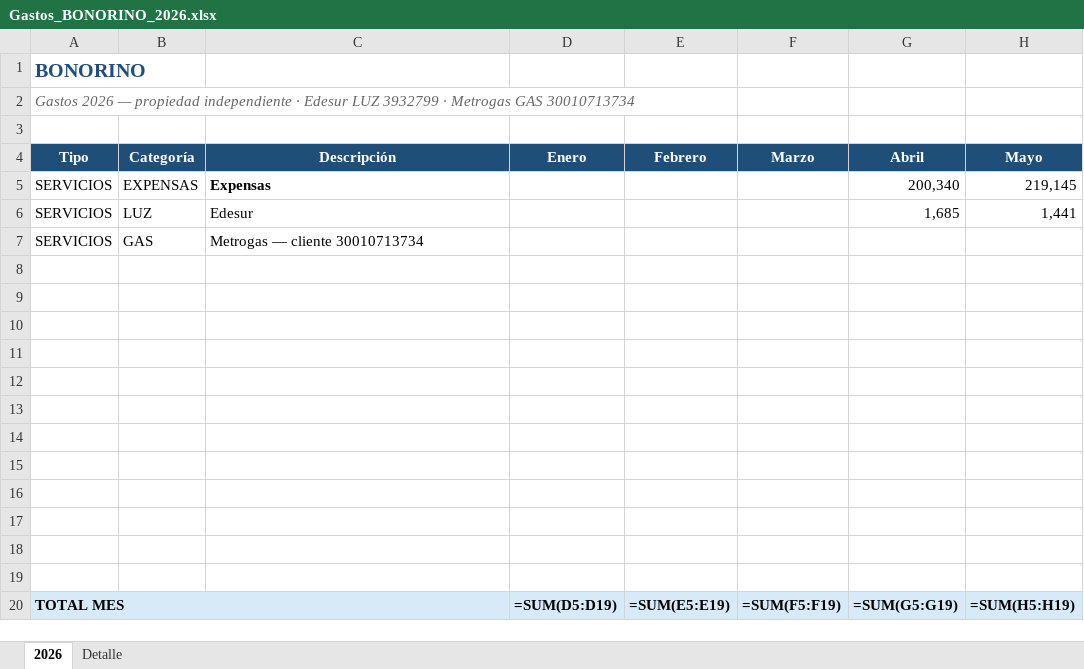
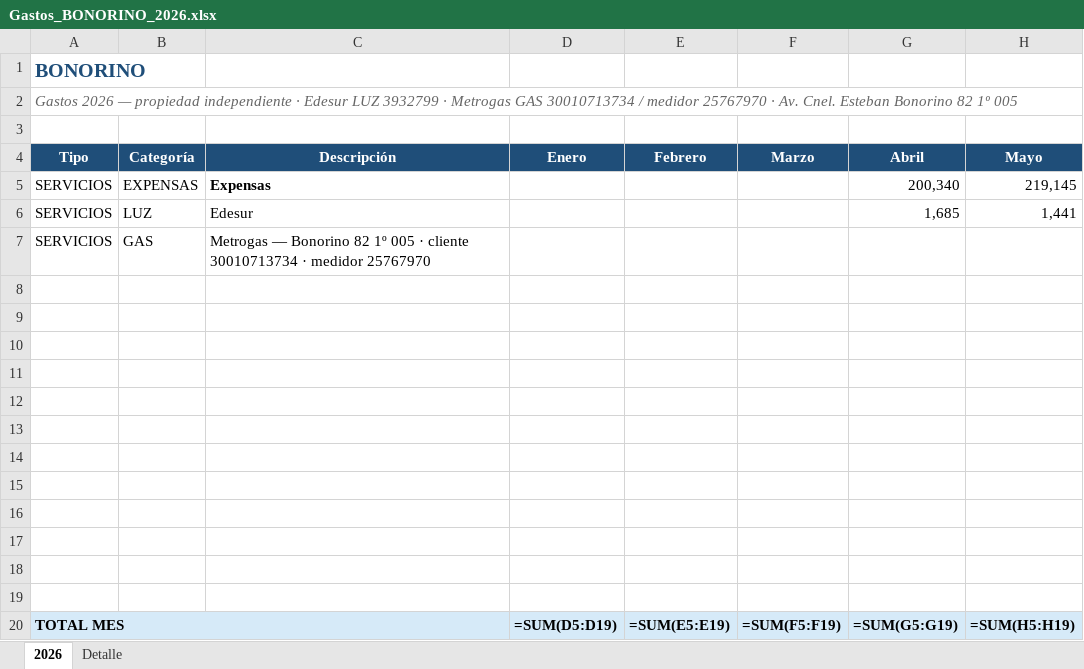
Before and after one commit to solzito148/budget, an Excel workbook: BONORINO/Gastos_BONORINO_2026.xlsx, sheet 2026, drawn as a sheet; only a part is shown; values as stored, in another font and other column widths than the file's, no borders; formulas without a stored value are shown as written; the diff names each change by its address in the sheet, - before the commit and + after, or states it on an @@ line.

```diff
--- a/BONORINO/Gastos_BONORINO_2026.xlsx (sheet 2026)
+++ b/BONORINO/Gastos_BONORINO_2026.xlsx (sheet 2026)
-A2 (Tipo): …GAS 30010713734
+A2 (Tipo): …GAS 30010713734 / medidor 25767970 · Av. Cnel. Esteban Bonorino 82 1º 005
-C7 (Descripción): Metrogas — cliente 30010713734
+C7 (Descripción): Metrogas — Bonorino 82 1º 005 · cliente 30010713734 · medidor 25767970
```
Also changed, not shown: sheet Detalle, 5 other files.
